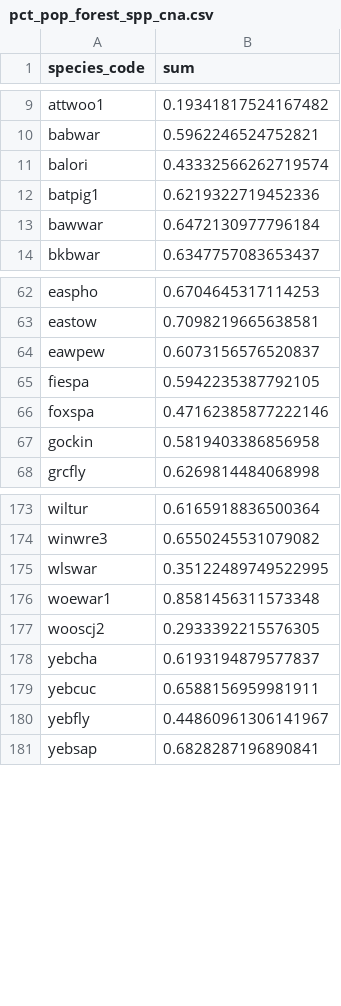
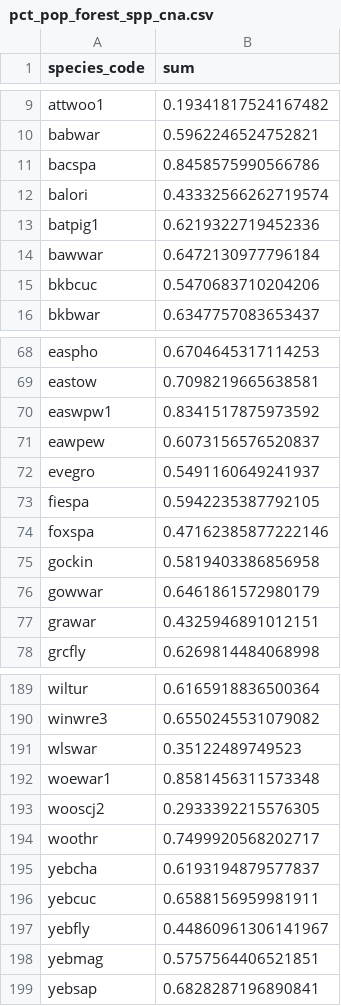
Before and after one commit to raenb0/es_birds_usa, a CSV file: outputs/pct_pop_forest_spp_cna.csv, drawn as a sheet; only a part is shown, gaps mark what is left out; the diff covers the shown part only.

```diff
--- a/outputs/pct_pop_forest_spp_cna.csv
+++ b/outputs/pct_pop_forest_spp_cna.csv
@@ -10,2 +10,3 @@ attwoo1,0.19341817524167482
 babwar,0.5962246524752821
+bacspa,0.8458575990566786
 balori,0.43332566262719574
@@ -13,2 +14,3 @@ batpig1,0.6219322719452336
 bawwar,0.6472130977796184
+bkbcuc,0.5470683710204206
 bkbwar,0.6347757083653437
@@ -63,3 +69,5 @@ easpho,0.6704645317114253
 eastow,0.7098219665638581
+easwpw1,0.8341517875973592
 eawpew,0.6073156576520837
+evegro,0.5491160649241937
 fiespa,0.5942235387792105
@@ -67,2 +75,4 @@ foxspa,0.47162385877222146
 gockin,0.5819403386856958
+gowwar,0.6461861572980179
+grawar,0.4325946891012151
 grcfly,0.6269814484068998
@@ -174,5 +190,6 @@ wiltur,0.6165918836500364
 winwre3,0.6550245531079082
-wlswar,0.35122489749522995
+wlswar,0.35122489749523
 woewar1,0.8581456311573348
 wooscj2,0.2933392215576305
+woothr,0.7499920568202717
 yebcha,0.6193194879577837
@@ -180,2 +197,3 @@ yebcuc,0.6588156959981911
 yebfly,0.44860961306141967
+yebmag,0.5757564406521851
 yebsap,0.6828287196890841
```
Also changed, not shown: 10 added rows and 4 edited cells elsewhere in this file, outputs/pct_pop_aridland_spp_cna.csv, outputs/pct_pop_forest_spp_carbon_90pct.csv, 11 other files.
